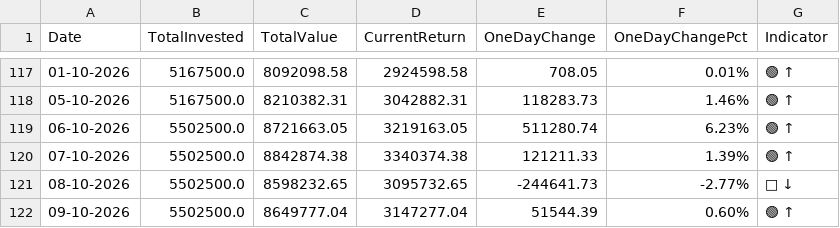
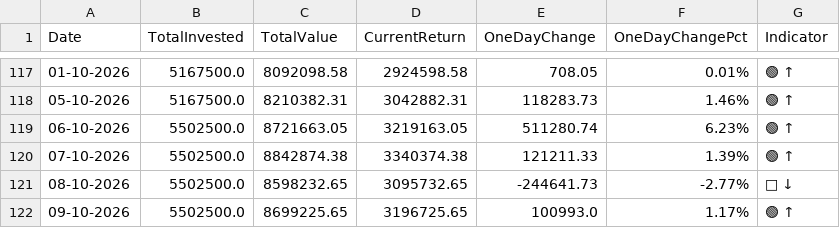
Before and after one commit to sumansourabhcsc/investment, a CSV file: data/portfolio_daily.csv, drawn as a sheet; only a part is shown, gaps mark what is left out.

```diff
--- a/data/portfolio_daily.csv
+++ b/data/portfolio_daily.csv
@@ -121,2 +121,2 @@ Date,TotalInvested,TotalValue,CurrentReturn,OneDayChange,OneDayChangePct,Indicat
 08-10-2026,5502500.0,8598232.65,3095732.65,-244641.73,-2.77%,🔴 ↓
-09-10-2026,5502500.0,8649777.04,3147277.04,51544.39,0.60%,🟢 ↑
+09-10-2026,5502500.0,8699225.65,3196725.65,100993.0,1.17%,🟢 ↑
```
